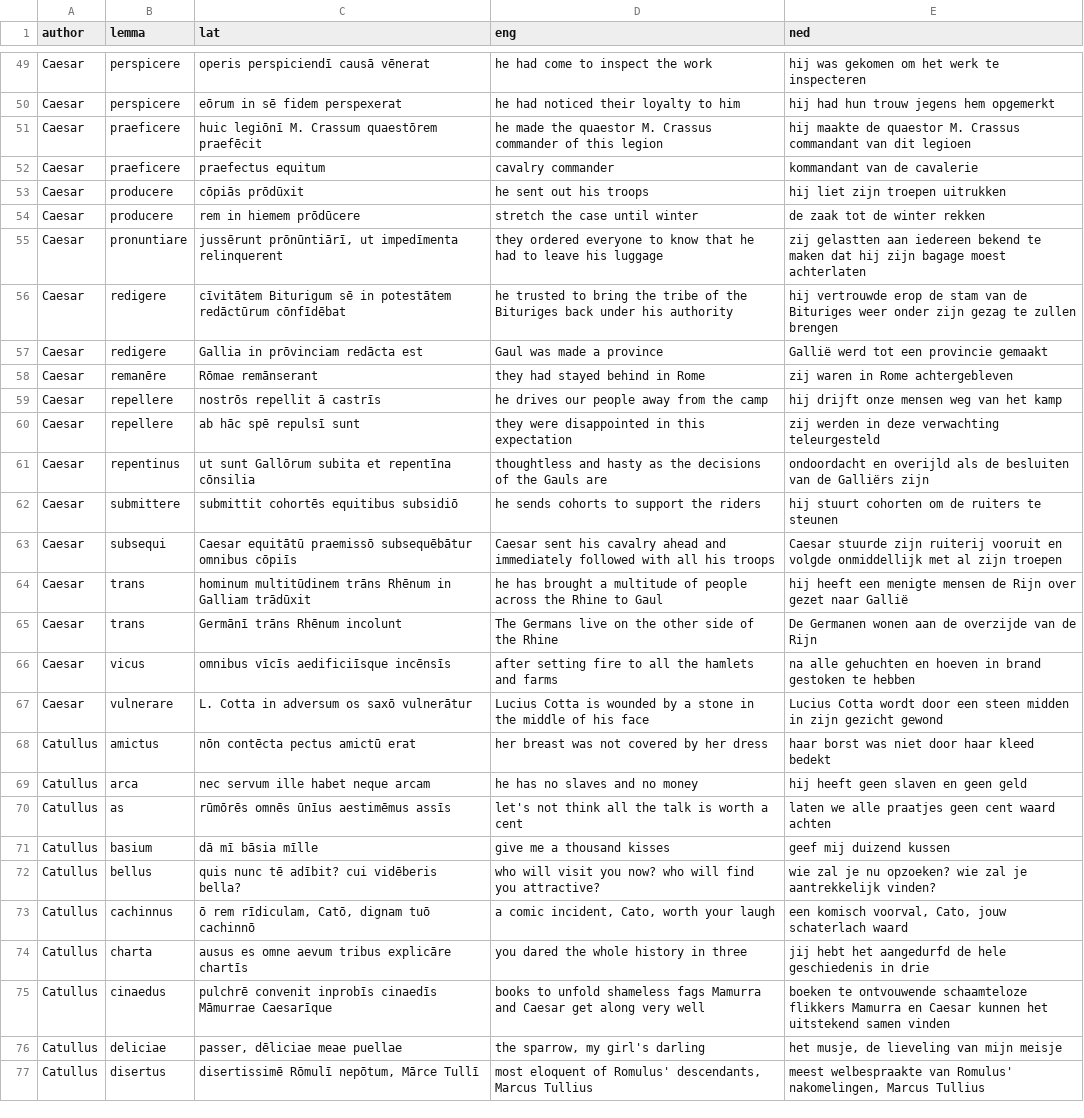
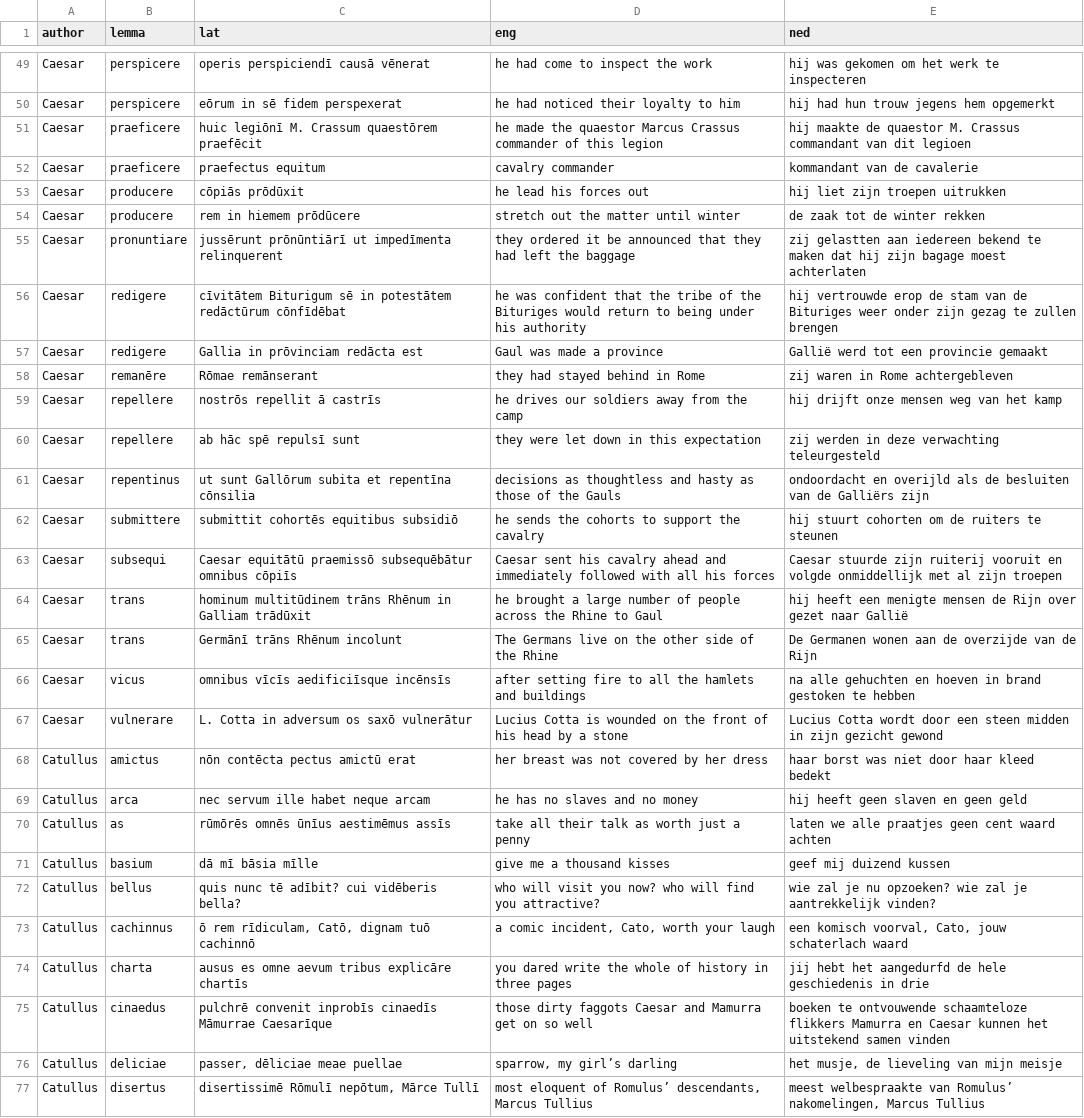
Before and after one commit to FergusJPWalsh/vocabularia, a TSV file: bwl-authors.tsv, drawn as a sheet; only a part is shown, gaps mark what is left out; the diff covers the shown part only; the diff names each change by its address in the sheet, - before the commit and + after, or states it on an @@ line.

```diff
--- a/bwl-authors.tsv
+++ b/bwl-authors.tsv
-D51 (eng): …the quaestor M. Crassus commander…
+D51 (eng): …the quaestor Marcus Crassus commander…
-D53 (eng): he sent out his troops
+D53 (eng): he lead his forces out
-D54 (eng): stretch the case until winter
+D54 (eng): stretch out the matter until winter
-C55 (lat): jussērunt prōnūntiārī, ut impedīmenta…
+C55 (lat): jussērunt prōnūntiārī ut impedīmenta…
-D55 (eng): they ordered everyone to know that he had to leave his luggage
+D55 (eng): they ordered it be announced that they had left the baggage
-D56 (eng): he trusted to bring the tribe of the Bituriges back under his…
+D56 (eng): he was confident that the tribe of the Bituriges would return to being under his…
-D59 (eng): he drives our people away from the camp
+D59 (eng): he drives our soldiers away from the camp
-D60 (eng): they were disappointed in this expectation
+D60 (eng): they were let down in this expectation
-D61 (eng): thoughtless and hasty as the decisions of the Gauls are
+D61 (eng): decisions as thoughtless and hasty as those of the Gauls
-D62 (eng): he sends cohorts to support the riders
+D62 (eng): he sends the cohorts to support the cavalry
-D63 (eng): …all his troops
+D63 (eng): …all his forces
-D64 (eng): he has brought a multitude of people…
+D64 (eng): he brought a large number of people…
-D66 (eng): …hamlets and farms
+D66 (eng): …hamlets and buildings
-D67 (eng): …is wounded by a stone in the middle of his face
+D67 (eng): …is wounded on the front of his head by a stone
-D70 (eng): let's not think all the talk is worth a cent
+D70 (eng): take all their talk as worth just a penny
-D74 (eng): you dared the whole history in three
+D74 (eng): you dared write the whole of history in three pages
-D75 (eng): books to unfold shameless fags Mamurra and Caesar get along very well
+D75 (eng): those dirty faggots Caesar and Mamurra get on so well
-D76 (eng): the sparrow, my girl's darling
+D76 (eng): sparrow, my girl’s darling
-D77 (eng): …eloquent of Romulus' descendants, Marcus…
+D77 (eng): …eloquent of Romulus’ descendants, Marcus…
-E77 (ned): …welbespraakte van Romulus' nakomelingen, Marcus…
+E77 (ned): …welbespraakte van Romulus’ nakomelingen, Marcus…
```
Also changed, not shown: 82 edited cells elsewhere in this file.
